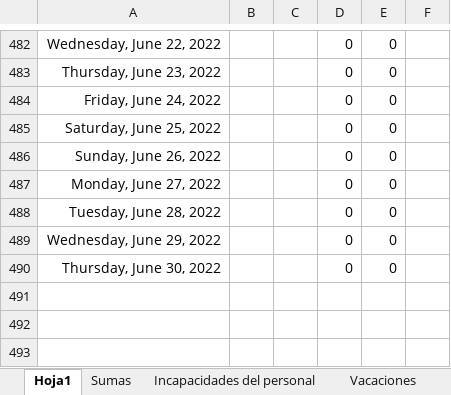
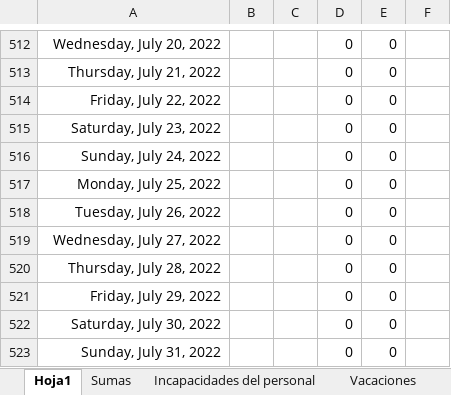
Before and after one commit to Hydra9999414/Cortes, an Excel workbook: Obrador cortes 1.xlsx, sheet Hoja1, drawn as a sheet; only a part is shown, gaps mark what is left out; values as stored, in another font and other column widths than the file's, no borders; addresses are those after the commit; the diff covers the shown part only; the diff names each change by its address in the sheet, - before the commit and + after, or states it on an @@ line.

```diff
--- a/Obrador cortes 1.xlsx (sheet Hoja1)
+++ b/Obrador cortes 1.xlsx (sheet Hoja1)
-A512: Wednesday, June 22, 2022
+A512: Wednesday, July 20, 2022
-A513: Thursday, June 23, 2022
+A513: Thursday, July 21, 2022
-A514: Friday, June 24, 2022
+A514: Friday, July 22, 2022
-A515: Saturday, June 25, 2022
+A515: Saturday, July 23, 2022
-A516: Sunday, June 26, 2022
+A516: Sunday, July 24, 2022
-A517: Monday, June 27, 2022
+A517: Monday, July 25, 2022
-A518: Tuesday, June 28, 2022
+A518: Tuesday, July 26, 2022
-A519: Wednesday, June 29, 2022
+A519: Wednesday, July 27, 2022
-A520: Thursday, June 30, 2022
+A520: Thursday, July 28, 2022
+row 521: Friday, July 29, 2022 |  |  | 0 | 0
+row 522: Saturday, July 30, 2022 |  |  | 0 | 0
+row 523: Sunday, July 31, 2022 |  |  | 0 | 0
```
Also changed, not shown: 30 added rows elsewhere in this sheet, sheet Sumas, formulas that keep their value, PERSONAL DE OBRADOR.xlsx, kilometrajes.xlsx, 1 other file.
